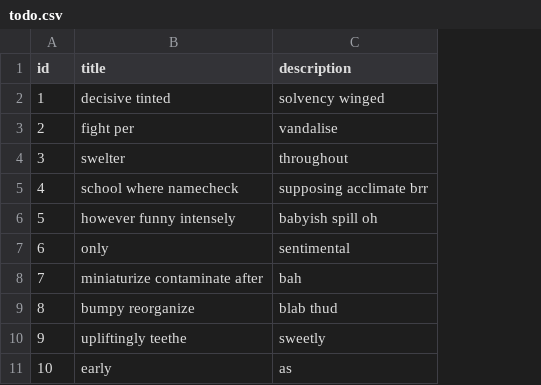
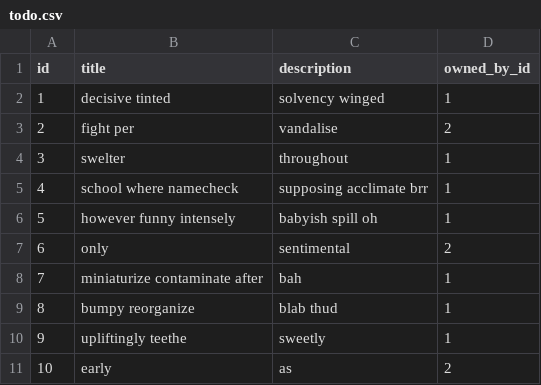
Before and after one commit to gitkgothatso/jhip-tut03, a CSV file: src/main/resources/config/liquibase/fake-data/todo.csv, drawn as a sheet; the diff names each change by its address in the sheet, - before the commit and + after, or states it on an @@ line.

```diff
--- a/src/main/resources/config/liquibase/fake-data/todo.csv
+++ b/src/main/resources/config/liquibase/fake-data/todo.csv
+column D (owned_by_id), rows 2-11: 1 | 2 | 1 | 1 | 1 | 2 | 1 | 1 | 1 | 2
```
Also changed, not shown: 21 other files.
